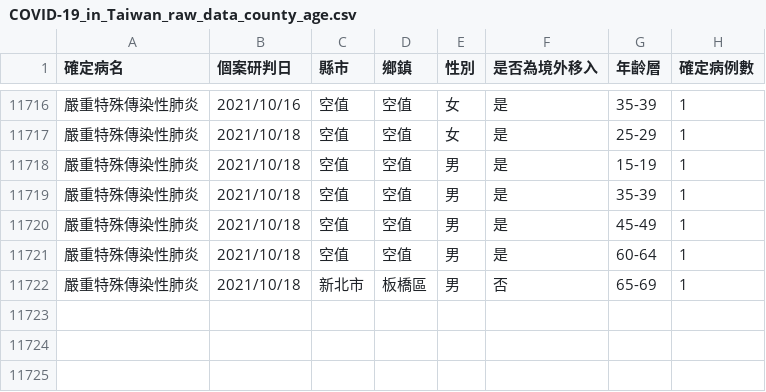
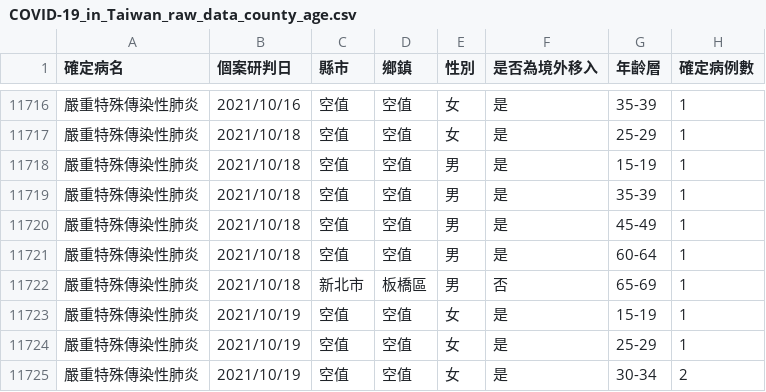
Before and after one commit to Linc-tw/COVID_breakdown, a CSV file: raw_data/COVID-19_in_Taiwan_raw_data_county_age.csv, drawn as a sheet; only a part is shown, gaps mark what is left out; the diff names each change by its address in the sheet, - before the commit and + after, or states it on an @@ line.

Commit message:
Automatic data update

```diff
--- a/raw_data/COVID-19_in_Taiwan_raw_data_county_age.csv
+++ b/raw_data/COVID-19_in_Taiwan_raw_data_county_age.csv
+row 11723: 嚴重特殊傳染性肺炎 | 2021/10/19 | 空值 | 空值 | 女 | 是 | 15-19 | 1
+row 11724: 嚴重特殊傳染性肺炎 | 2021/10/19 | 空值 | 空值 | 女 | 是 | 25-29 | 1
+row 11725: 嚴重特殊傳染性肺炎 | 2021/10/19 | 空值 | 空值 | 女 | 是 | 30-34 | 2
```
Also changed, not shown: processed_data/2021/local_case_per_county.csv, processed_data/latest/vaccination_by_brand.csv, 52 other files.
